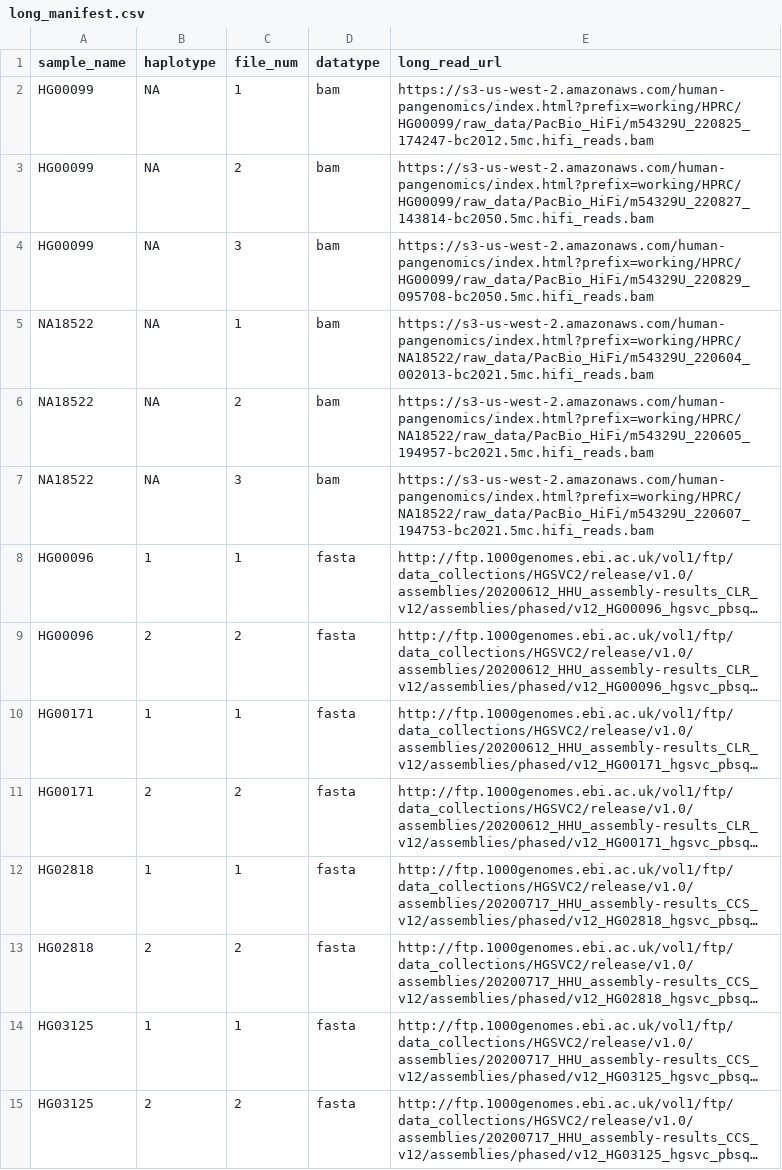
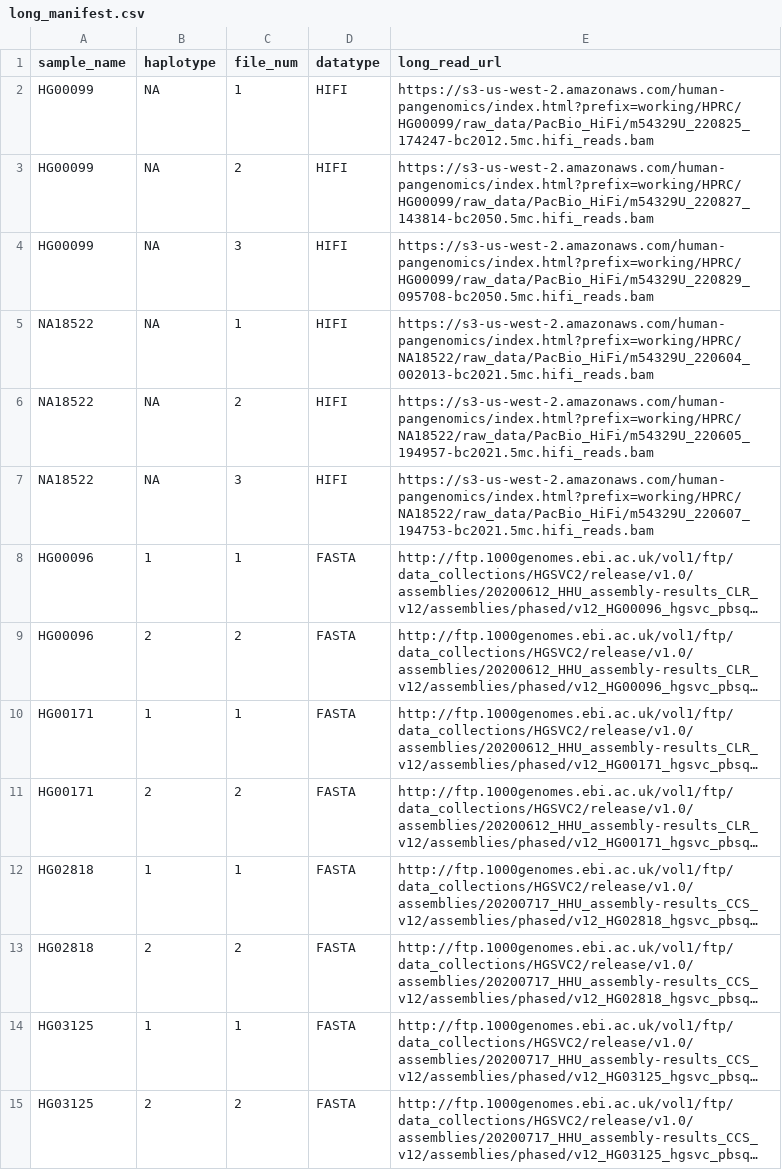
Before and after one commit to babessell1/STRipe, a CSV file: manifests/long_manifest.csv, drawn as a sheet; long unchanged cells end in …; the diff names each change by its address in the sheet, - before the commit and + after, or states it on an @@ line.

Commit message:
[fix] manifest datatyps

```diff
--- a/manifests/long_manifest.csv
+++ b/manifests/long_manifest.csv
-D2:D7 (datatype): bam
+D2:D7 (datatype): HIFI
-D8:D15 (datatype): fasta
+D8:D15 (datatype): FASTA
```
Also changed, not shown: manifests/short_manifest.csv, 1 other file.
